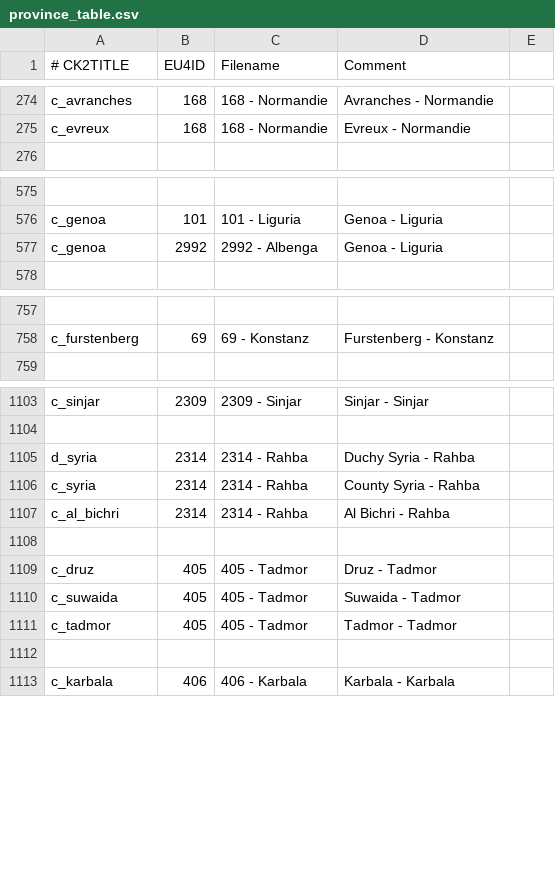
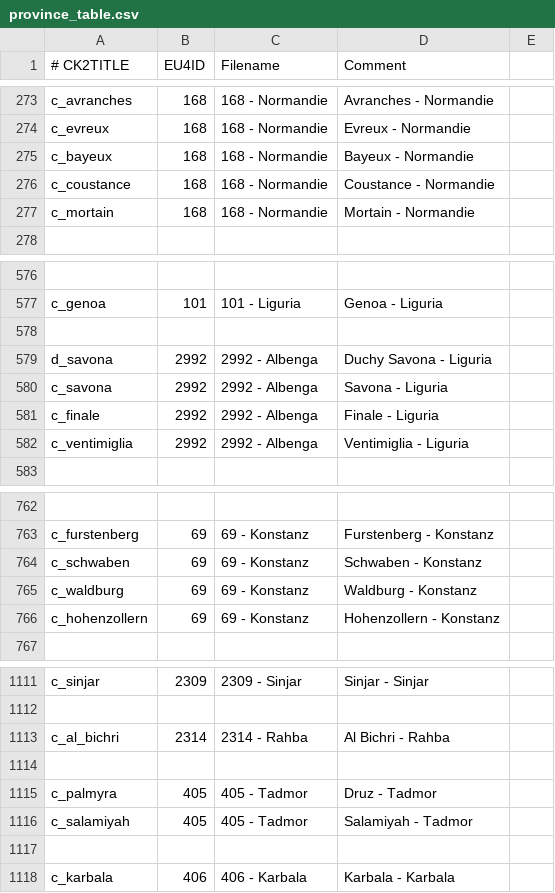
Before and after one commit to TheMarmottin/Converter, a CSV file: Converter/eu4_converter/province_table.csv, drawn as a sheet; only a part is shown, gaps mark what is left out; removed rows and columns are numbered as before the commit, all else as after; the diff covers the shown part only; the diff names each change by its address in the sheet, - before the commit and + after, or states it on an @@ line.

Commit message:
Various province changes

```diff
--- a/Converter/eu4_converter/province_table.csv
+++ b/Converter/eu4_converter/province_table.csv
+row 275: c_bayeux | 168 | 168 - Normandie | Bayeux - Normandie
+row 276: c_coustance | 168 | 168 - Normandie | Coustance - Normandie
+row 277: c_mortain | 168 | 168 - Normandie | Mortain - Normandie
+row 578: (empty)
+row 579: d_savona | 2992 | 2992 - Albenga | Duchy Savona - Liguria
-A580 (# CK2TITLE): c_genoa
+A580 (# CK2TITLE): c_savona
-D580 (Comment): Genoa - Liguria
+D580 (Comment): Savona - Liguria
+row 581: c_finale | 2992 | 2992 - Albenga | Finale - Liguria
+row 582: c_ventimiglia | 2992 | 2992 - Albenga | Ventimiglia - Liguria
+row 764: c_schwaben | 69 | 69 - Konstanz | Schwaben - Konstanz
+row 765: c_waldburg | 69 | 69 - Konstanz | Waldburg - Konstanz
+row 766: c_hohenzollern | 69 | 69 - Konstanz | Hohenzollern - Konstanz
-row 1105: d_syria | 2314 | 2314 - Rahba | Duchy Syria - Rahba
-row 1106: c_syria | 2314 | 2314 - Rahba | County Syria - Rahba
-A1115 (# CK2TITLE): c_druz
+A1115 (# CK2TITLE): c_palmyra
-A1116 (# CK2TITLE): c_suwaida
+A1116 (# CK2TITLE): c_salamiyah
-D1116 (Comment): Suwaida - Tadmor
+D1116 (Comment): Salamiyah - Tadmor
-row 1111: c_tadmor | 405 | 405 - Tadmor | Tadmor - Tadmor
```
Also changed, not shown: 2 added rows, 4 removed rows and 23 edited cells elsewhere in this file.
